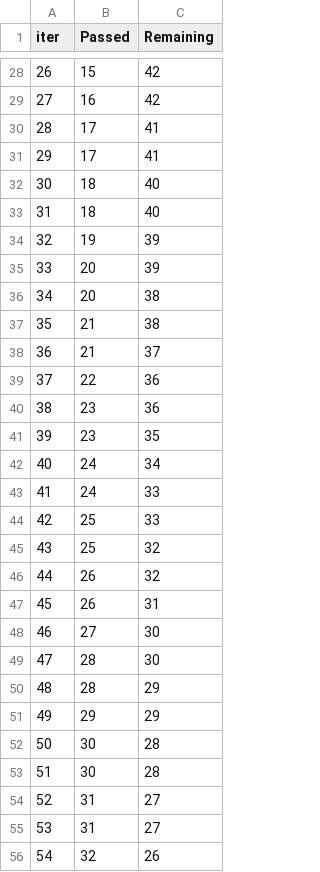
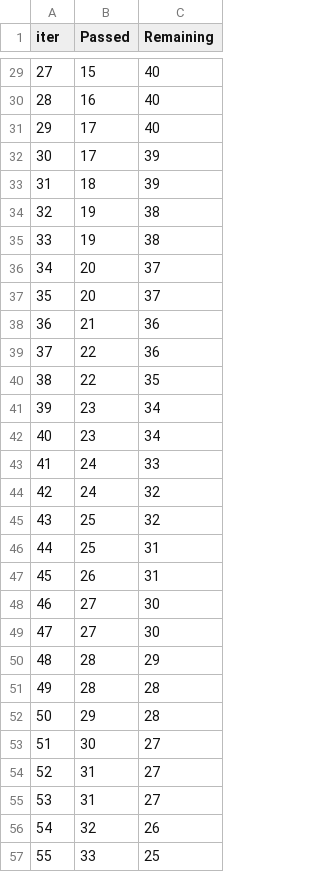
Before and after one commit to RahulSrivastava45/study-insight-student-performance-prediction, a TSV file: catboost_info/time_left.tsv, drawn as a sheet; only a part is shown, gaps mark what is left out; the shorter side is filled out with more unchanged rows; removed rows and columns are numbered as before the commit, all else as after; the diff covers the shown part only; the diff names each change by its address in the sheet, - before the commit and + after, or states it on an @@ line.

```diff
--- a/catboost_info/time_left.tsv
+++ b/catboost_info/time_left.tsv
@@ column A (iter) renumbered between rows 8 and 95 @@
-C29:C30 (Remaining): 42
+C29:C30 (Remaining): 40
-C31 (Remaining): 41
+C31 (Remaining): 40
-C32 (Remaining): 41
+C32 (Remaining): 39
-C33 (Remaining): 40
+C33 (Remaining): 39
-row 33: 31 | 18 | 40
-C34 (Remaining): 39
+C34 (Remaining): 38
+row 35: 33 | 19 | 38
-C36 (Remaining): 39
+C36 (Remaining): 37
-C37 (Remaining): 38
+C37 (Remaining): 37
-C38 (Remaining): 38
+C38 (Remaining): 36
-row 38: 36 | 21 | 37
+row 40: 38 | 22 | 35
-C41 (Remaining): 36
+C41 (Remaining): 34
-C42 (Remaining): 35
+C42 (Remaining): 34
-row 42: 40 | 24 | 34
-row 44: 42 | 25 | 33
+row 44: 42 | 24 | 32
-row 46: 44 | 26 | 32
+row 46: 44 | 25 | 31
-B49 (Passed): 28
+B49 (Passed): 27
+row 51: 49 | 28 | 28
-C52 (Remaining): 29
+C52 (Remaining): 28
-C53 (Remaining): 28
+C53 (Remaining): 27
-row 53: 51 | 30 | 28
```
Also changed, not shown: 11 added rows, 10 removed rows and 39 edited cells elsewhere in this file, 30 other files.
